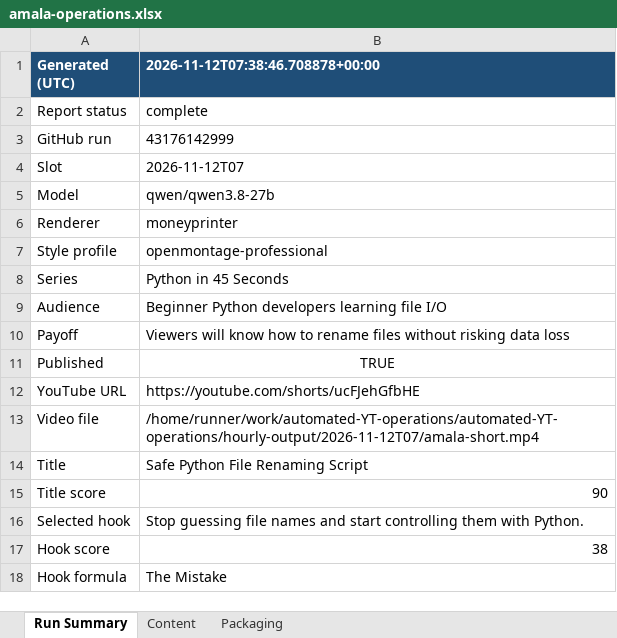
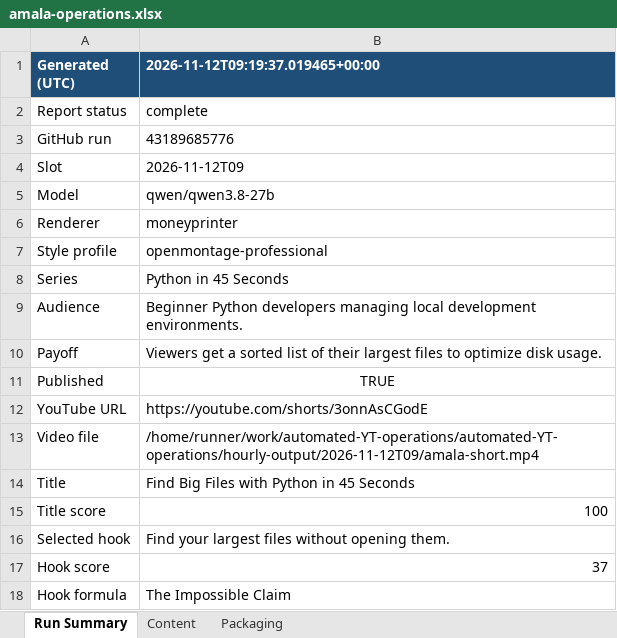
Before and after one commit to amalraj020-a11y/automated-YT-operations, an Excel workbook: reports/latest/amala-operations.xlsx, sheet Run Summary, drawn as a sheet; values as stored, in another font and other column widths than the file's, no borders; the diff names each change by its address in the sheet, - before the commit and + after, or states it on an @@ line.

```diff
--- a/reports/latest/amala-operations.xlsx (sheet Run Summary)
+++ b/reports/latest/amala-operations.xlsx (sheet Run Summary)
-B1: 2026-11-12T07:38:46.708878+00:00
+B1: 2026-11-12T09:19:37.019465+00:00
-B3 (2026-11-12T09:19:37.019465+00:00): 43176142999
+B3 (2026-11-12T09:19:37.019465+00:00): 43189685776
-B4 (2026-11-12T09:19:37.019465+00:00): 2026-11-12T07
+B4 (2026-11-12T09:19:37.019465+00:00): 2026-11-12T09
-B9 (2026-11-12T09:19:37.019465+00:00): …Python developers learning file I/O
+B9 (2026-11-12T09:19:37.019465+00:00): …Python developers managing local development environments.
-B10 (2026-11-12T09:19:37.019465+00:00): Viewers will know how to rename files without risking data loss
+B10 (2026-11-12T09:19:37.019465+00:00): Viewers get a sorted list of their largest files to optimize disk usage.
-B12 (2026-11-12T09:19:37.019465+00:00): https://youtube.com/shorts/ucFJehGfbHE
+B12 (2026-11-12T09:19:37.019465+00:00): https://youtube.com/shorts/3onnAsCGodE
-B13 (2026-11-12T09:19:37.019465+00:00): /home/runner/work/automated-YT-operations/automated-YT-operations/hourly-output/2026-11-12T07/amala-short.mp4
+B13 (2026-11-12T09:19:37.019465+00:00): /home/runner/work/automated-YT-operations/automated-YT-operations/hourly-output/2026-11-12T09/amala-short.mp4
-B14 (2026-11-12T09:19:37.019465+00:00): Safe Python File Renaming Script
+B14 (2026-11-12T09:19:37.019465+00:00): Find Big Files with Python in 45 Seconds
-B15 (2026-11-12T09:19:37.019465+00:00): 90
+B15 (2026-11-12T09:19:37.019465+00:00): 100
-B16 (2026-11-12T09:19:37.019465+00:00): Stop guessing file names and start controlling them with Python.
+B16 (2026-11-12T09:19:37.019465+00:00): Find your largest files without opening them.
-B17 (2026-11-12T09:19:37.019465+00:00): 38
+B17 (2026-11-12T09:19:37.019465+00:00): 37
-B18 (2026-11-12T09:19:37.019465+00:00): The Mistake
+B18 (2026-11-12T09:19:37.019465+00:00): The Impossible Claim
```
Also changed, not shown: sheet Packaging, sheet Content.
